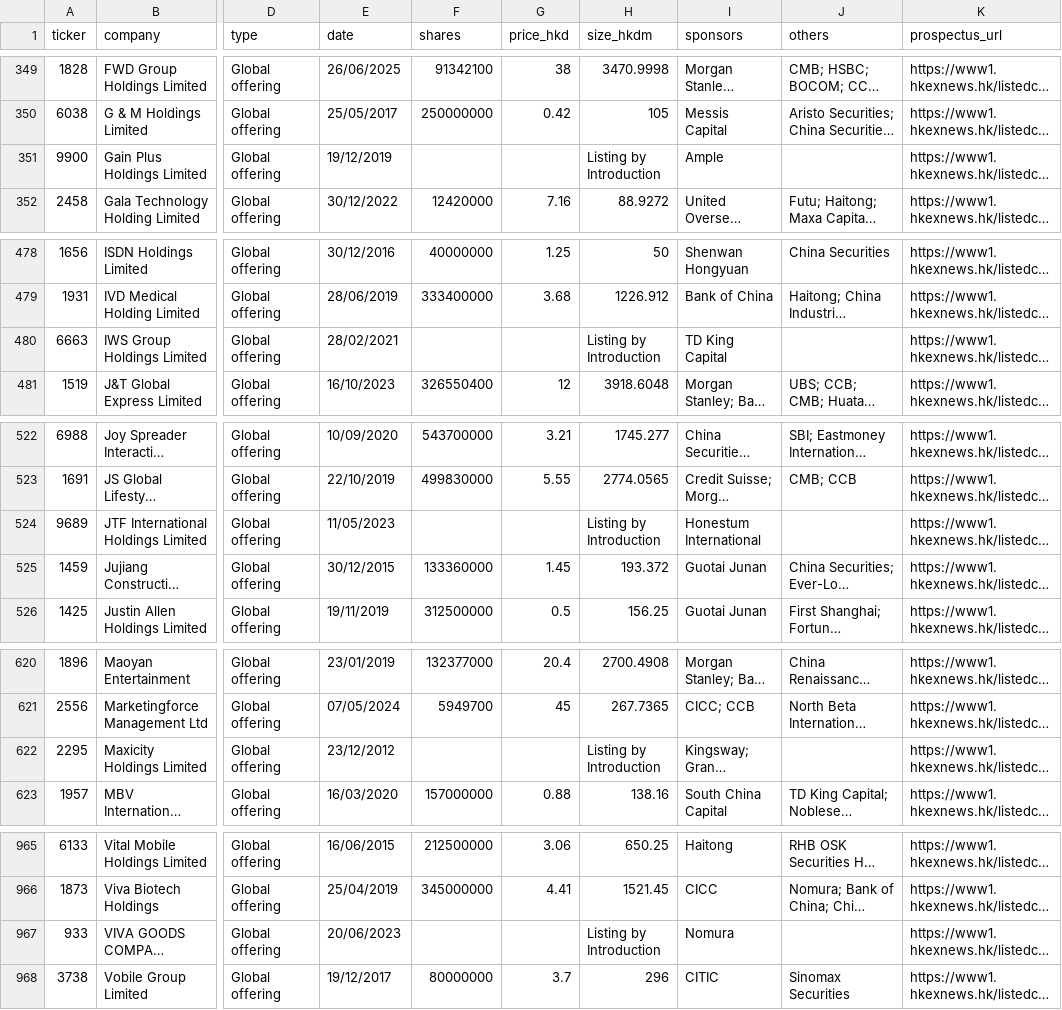
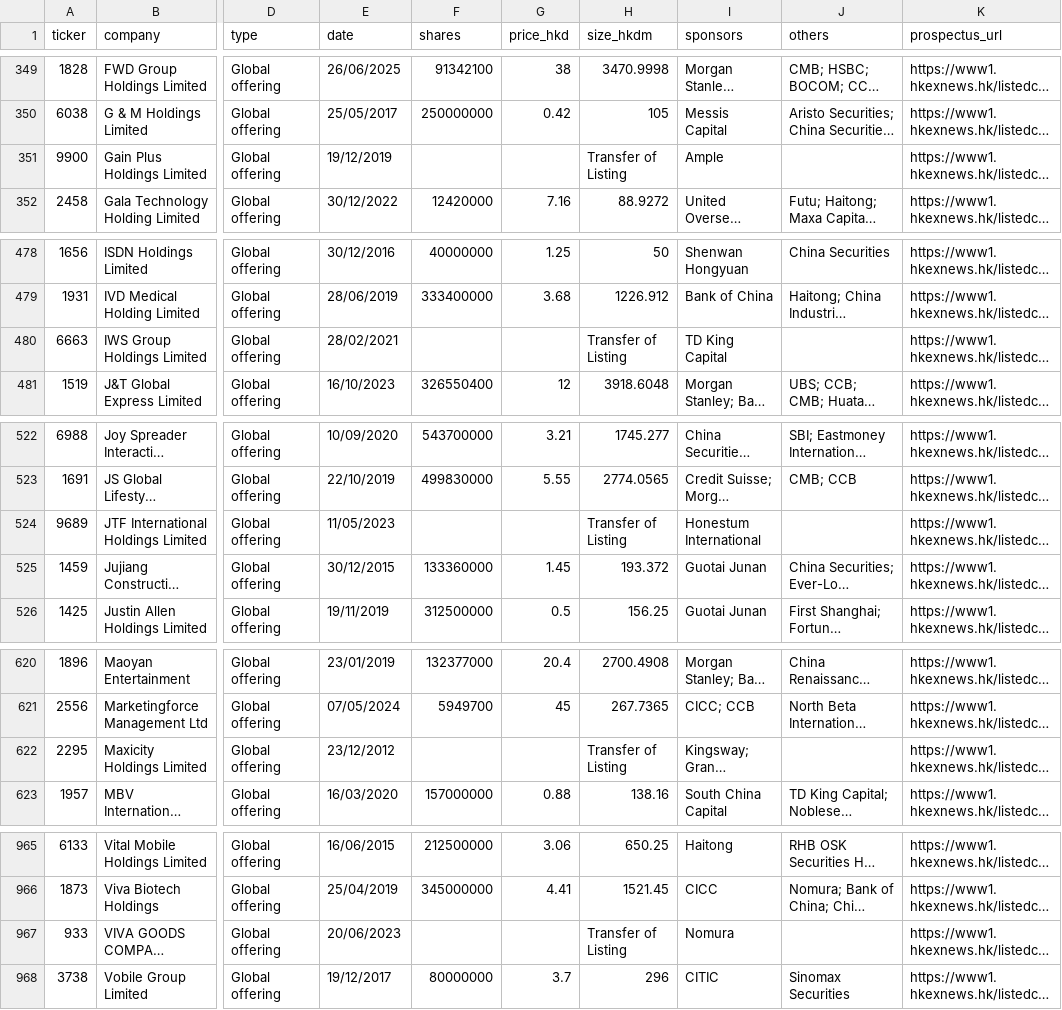
Before and after one commit to bearhedge/DD-Owl, a CSV file: ddowl/public/baseline-enriched.csv, drawn as a sheet; only a part is shown, gaps mark what is left out; long unchanged cells end in …; the diff names each change by its address in the sheet, - before the commit and + after, or states it on an @@ line.

Commit message:
fix: correctly label Transfer of Listing vs Listing by Introduction

```diff
--- a/ddowl/public/baseline-enriched.csv
+++ b/ddowl/public/baseline-enriched.csv
-H351 (size_hkdm): Listing by Introduction
+H351 (size_hkdm): Transfer of Listing
-H480 (size_hkdm): Listing by Introduction
+H480 (size_hkdm): Transfer of Listing
-H524 (size_hkdm): Listing by Introduction
+H524 (size_hkdm): Transfer of Listing
-H622 (size_hkdm): Listing by Introduction
+H622 (size_hkdm): Transfer of Listing
-H967 (size_hkdm): Listing by Introduction
+H967 (size_hkdm): Transfer of Listing
```
Also changed, not shown: 1 other file.
